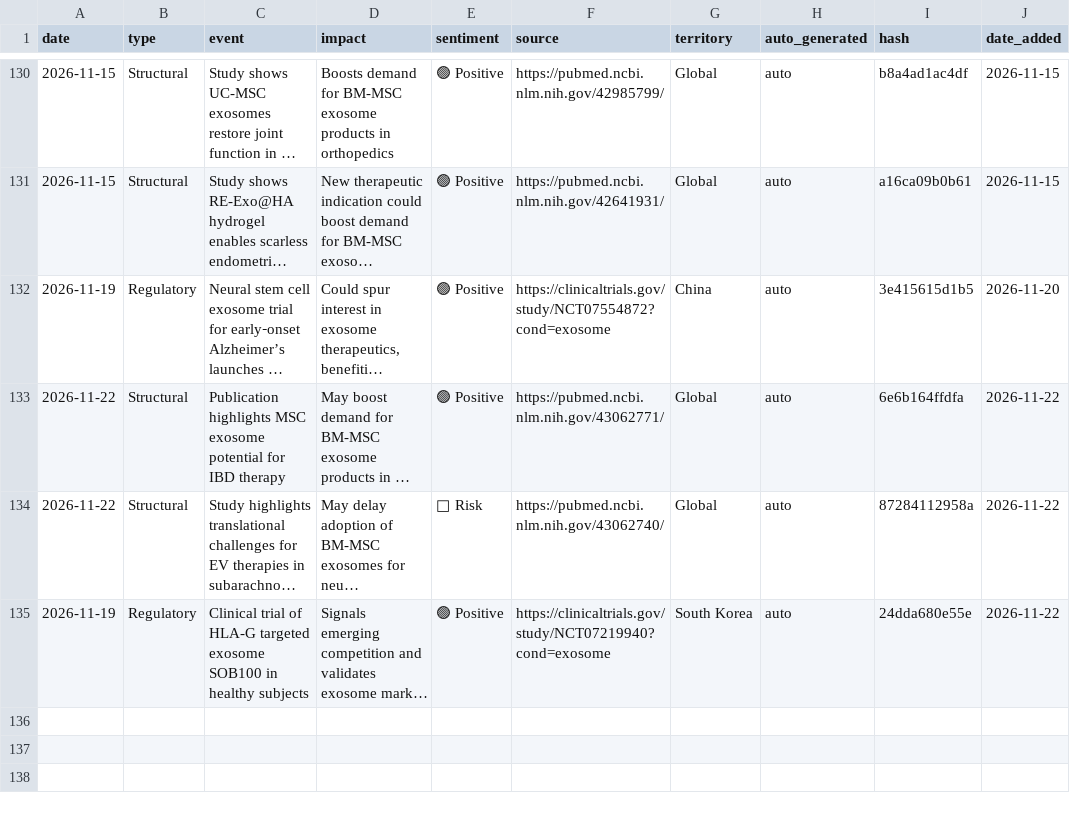
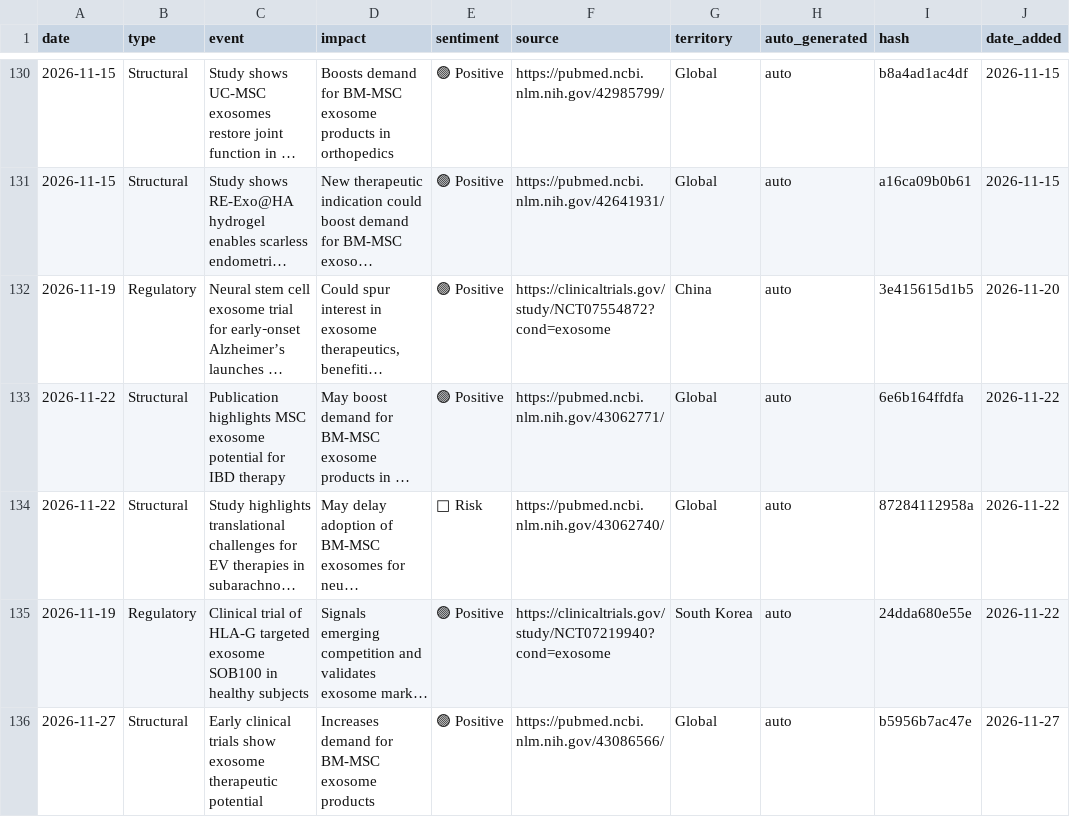
Before and after one commit to limorchen/exosomes_global_naive, a CSV file: data/signals.csv, drawn as a sheet; only a part is shown, gaps mark what is left out; long unchanged cells end in …; the diff names each change by its address in the sheet, - before the commit and + after, or states it on an @@ line.

```diff
--- a/data/signals.csv
+++ b/data/signals.csv
+row 136: 2026-11-27 | Structural | Early clinical trials show exosome therapeutic potential | Increases demand for BM-MSC exosome products | 🟢 Positive | https://pubmed.ncbi.nlm.nih.gov/43086566/ | Global | auto | b5956b7ac47e | 2026-11-27
```
Also changed, not shown: 1 other file.
